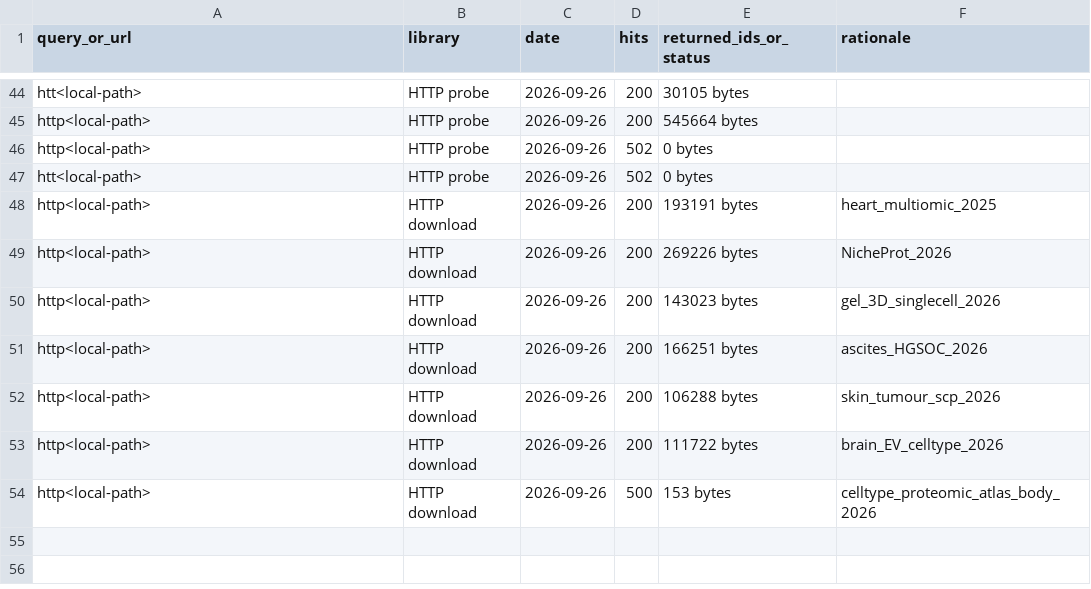
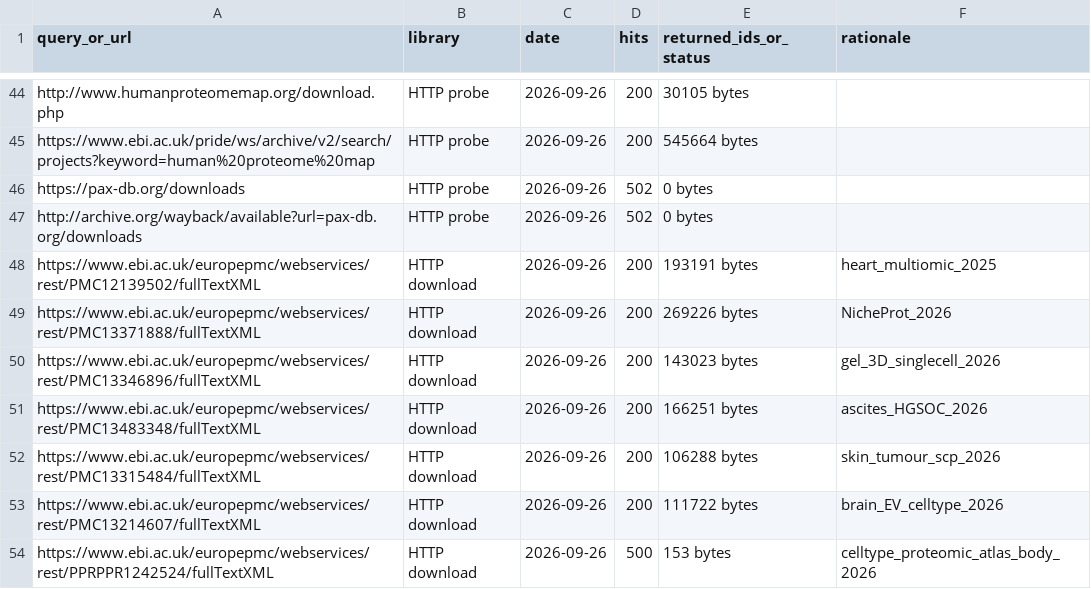
Before and after one commit to Penicillinw/BDBV-VP24-Data, a TSV file: 04_host_reference_and_atlas/hpa_v25_1/bdbv-vp24_ifn-tone_table_dvp-v25.1-search-audit_v01_20261002.tsv, drawn as a sheet; only a part is shown, gaps mark what is left out; the diff covers the shown part only; the diff names each change by its address in the sheet, - before the commit and + after, or states it on an @@ line.

Commit message:
Fix nine documentation-layer defects found in acceptance (X3)
- sanitisation regex no longer eats the 's://' of a URL: accession links in
  the cross-database summary and elsewhere are intact again (verified: 0
  corrupted URLs, 0 local drive paths)
- record the pilot-MD coordinate count accurately (49 PDB files, 12.1 MB)
  and attribute the 41 non-recomputable values to pilot_run/pilot_bench.json
- narrow the 'no trajectories' claim to this pilot's own 1 ns runs
- rename the out-of-scope readme so no basename is duplicated
- correct the README file count and the REPRODUCE section-5 heading
- round-X provenance table: GSE342661 'Publicly released' now reads 1 with the
  frozen value recorded in the note, so the voucher table and the figure agree
- restore the Fig. S2d panel note so every panel has one

```diff
--- a/04_host_reference_and_atlas/hpa_v25_1/bdbv-vp24_ifn-tone_table_dvp-v25.1-search-audit_v01_20261002.tsv
+++ b/04_host_reference_and_atlas/hpa_v25_1/bdbv-vp24_ifn-tone_table_dvp-v25.1-search-audit_v01_20261002.tsv
-A44 (query_or_url): htt<local-path>
+A44 (query_or_url): http://www.humanproteomemap.org/download.php
-A45 (query_or_url): http<local-path>
+A45 (query_or_url): https://www.ebi.ac.uk/pride/ws/archive/v2/search/projects?keyword=human%20proteome%20map
-A46 (query_or_url): http<local-path>
+A46 (query_or_url): https://pax-db.org/downloads
-A47 (query_or_url): htt<local-path>
+A47 (query_or_url): http://archive.org/wayback/available?url=pax-db.org/downloads
-A48 (query_or_url): http<local-path>
+A48 (query_or_url): https://www.ebi.ac.uk/europepmc/webservices/rest/PMC12139502/fullTextXML
-A49 (query_or_url): http<local-path>
+A49 (query_or_url): https://www.ebi.ac.uk/europepmc/webservices/rest/PMC13371888/fullTextXML
-A50 (query_or_url): http<local-path>
+A50 (query_or_url): https://www.ebi.ac.uk/europepmc/webservices/rest/PMC13346896/fullTextXML
-A51 (query_or_url): http<local-path>
+A51 (query_or_url): https://www.ebi.ac.uk/europepmc/webservices/rest/PMC13483348/fullTextXML
-A52 (query_or_url): http<local-path>
+A52 (query_or_url): https://www.ebi.ac.uk/europepmc/webservices/rest/PMC13315484/fullTextXML
-A53 (query_or_url): http<local-path>
+A53 (query_or_url): https://www.ebi.ac.uk/europepmc/webservices/rest/PMC13214607/fullTextXML
-A54 (query_or_url): http<local-path>
+A54 (query_or_url): https://www.ebi.ac.uk/europepmc/webservices/rest/PPRPPR1242524/fullTextXML
```
Also changed, not shown: 27 edited cells elsewhere in this file, 00_index_and_metadata/FILE_MANIFEST.tsv, 00_index_and_metadata/NAME_MAP.tsv, 19 other files.
